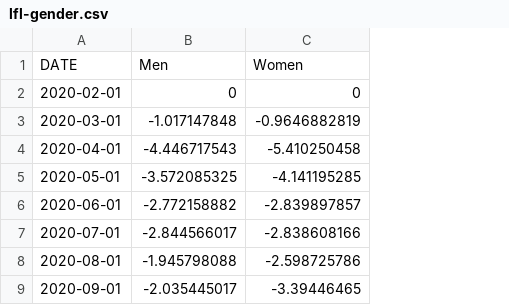
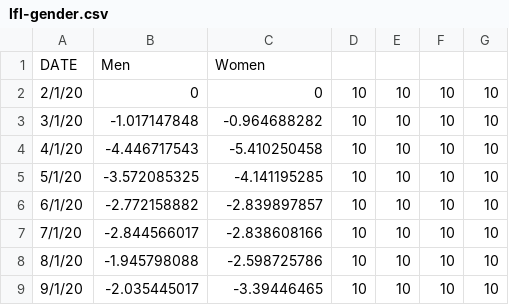
Before and after one commit to kschmidt2/grow-historical-mortgages, a CSV file: app/data/lfl-gender.csv, drawn as a sheet; removed rows and columns are numbered as before the commit, all else as after; the diff names each change by its address in the sheet, - before the commit and + after, or states it on an @@ line.

```diff
--- a/app/data/lfl-gender.csv
+++ b/app/data/lfl-gender.csv
-column A, rows 1-9: DATE | 2020-02-01 | 2020-03-01 | 2020-04-01 | 2020-05-01 | 2020-06-01 | 2020-07-01 | 2020-08-01 | 2020-09-01
+column A, rows 1-9: DATE | 2/1/20 | 3/1/20 | 4/1/20 | 5/1/20 | 6/1/20 | 7/1/20 | 8/1/20 | 9/1/20
+column D, rows 2-9: all 10
+column E, rows 2-9: all 10
+column F, rows 2-9: all 10
+column G, rows 2-9: all 10
-C3: -0.9646882819
+C3: -0.964688282
```
Also changed, not shown: app/data/e-p-gender.csv, app/data/e-p-rate.csv, 5 other files.
